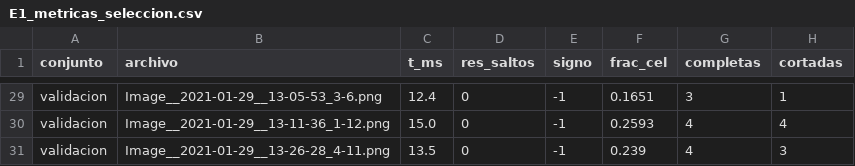
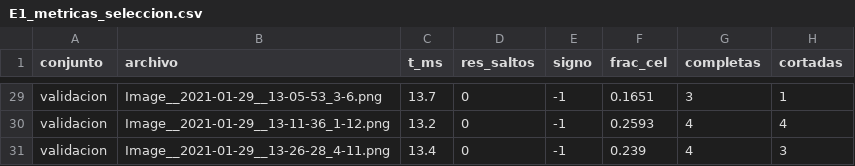
Before and after one commit to Jjes07/DeepLearning-Final, a CSV file: results/tables/E1_metricas_seleccion.csv, drawn as a sheet; only a part is shown, gaps mark what is left out; the diff covers the shown part only; the diff names each change by its address in the sheet, - before the commit and + after, or states it on an @@ line.

```diff
--- a/results/tables/E1_metricas_seleccion.csv
+++ b/results/tables/E1_metricas_seleccion.csv
-C29 (t_ms): 12.4
+C29 (t_ms): 13.7
-C30 (t_ms): 15.0
+C30 (t_ms): 13.2
-C31 (t_ms): 13.5
+C31 (t_ms): 13.4
```
Also changed, not shown: 26 edited cells elsewhere in this file, 33 other files.
